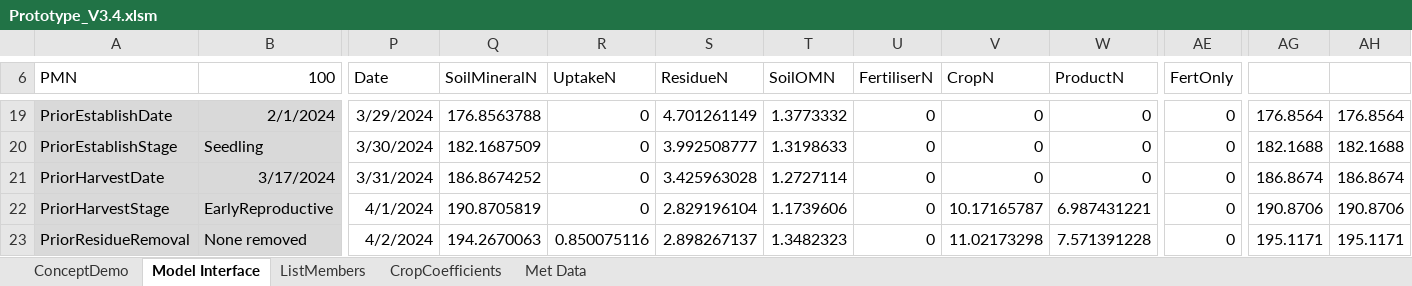
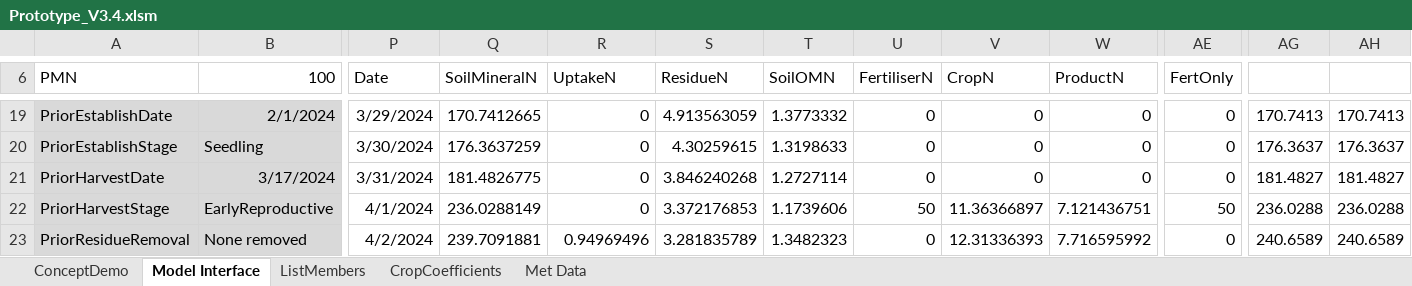
Before and after one commit to Plant-Food-Research-Open/FieldNBalance, an Excel workbook: Prototype_V3.4.xlsm, sheet Model Interface, drawn as a sheet; only a part is shown, gaps mark what is left out; values as stored, in another font and other column widths than the file's, no borders; the diff covers the shown part only; the diff names each change by its address in the sheet, - before the commit and + after, or states it on an @@ line.

Commit message:
Add residue coefficients from fitting

```diff
--- a/Prototype_V3.4.xlsm (sheet Model Interface)
+++ b/Prototype_V3.4.xlsm (sheet Model Interface)
-Q19 (SoilMineralN): 176.8563788
+Q19 (SoilMineralN): 170.7412665
-S19 (ResidueN): 4.701261149
+S19 (ResidueN): 4.913563059
-AG19: 176.8564
+AG19: 170.7413
-AH19: 176.8564
+AH19: 170.7413
-Q20 (SoilMineralN): 182.1687509
+Q20 (SoilMineralN): 176.3637259
-S20 (ResidueN): 3.992508777
+S20 (ResidueN): 4.30259615
-AG20: 182.1688
+AG20: 176.3637
-AH20: 182.1688
+AH20: 176.3637
-Q21 (SoilMineralN): 186.8674252
+Q21 (SoilMineralN): 181.4826775
-S21 (ResidueN): 3.425963028
+S21 (ResidueN): 3.846240268
-AG21: 186.8674
+AG21: 181.4827
-AH21: 186.8674
+AH21: 181.4827
-Q22 (SoilMineralN): 190.8705819
+Q22 (SoilMineralN): 236.0288149
-S22 (ResidueN): 2.829196104
+S22 (ResidueN): 3.372176853
-U22 (FertiliserN): 0
+U22 (FertiliserN): 50
-V22 (CropN): 10.17165787
+V22 (CropN): 11.36366897
-W22 (ProductN): 6.987431221
+W22 (ProductN): 7.121436751
-AE22 (FertOnly): 0
+AE22 (FertOnly): 50
-AG22: 190.8706
+AG22: 236.0288
-AH22: 190.8706
+AH22: 236.0288
-Q23 (SoilMineralN): 194.2670063
+Q23 (SoilMineralN): 239.7091881
-R23 (UptakeN): 0.850075116
+R23 (UptakeN): 0.94969496
-S23 (ResidueN): 2.898267137
+S23 (ResidueN): 3.281835789
-V23 (CropN): 11.02173298
+V23 (CropN): 12.31336393
-W23 (ProductN): 7.571391228
+W23 (ProductN): 7.716595992
-AG23: 195.1171
+AG23: 240.6589
-AH23: 195.1171
+AH23: 240.6589
```
Also changed, not shown: 1594 edited cells elsewhere in this sheet, sheet ConceptDemo, charts or pictures, 1 other file.
